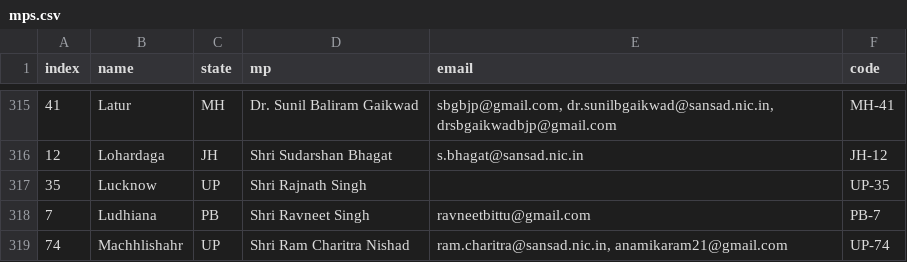
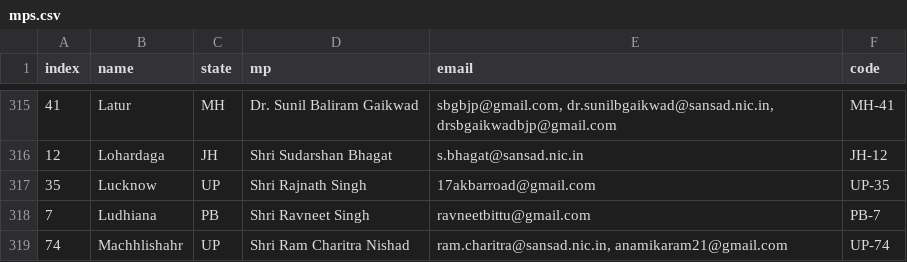
Before and after one commit to speakforme/frontend, a CSV file: _data/mps.csv, drawn as a sheet; only a part is shown, gaps mark what is left out.

Commit message:
Adds lucknow MP email

```diff
--- a/_data/mps.csv
+++ b/_data/mps.csv
@@ -316,3 +316,3 @@ index,name,state,mp,email,code
 12,Lohardaga,JH,"Shri Sudarshan Bhagat",s.bhagat@sansad.nic.in,JH-12
-35,Lucknow,UP,"Shri Rajnath Singh",,UP-35
+35,Lucknow,UP,"Shri Rajnath Singh",17akbarroad@gmail.com,UP-35
 7,Ludhiana,PB,"Shri Ravneet Singh",ravneetbittu@gmail.com,PB-7
```
